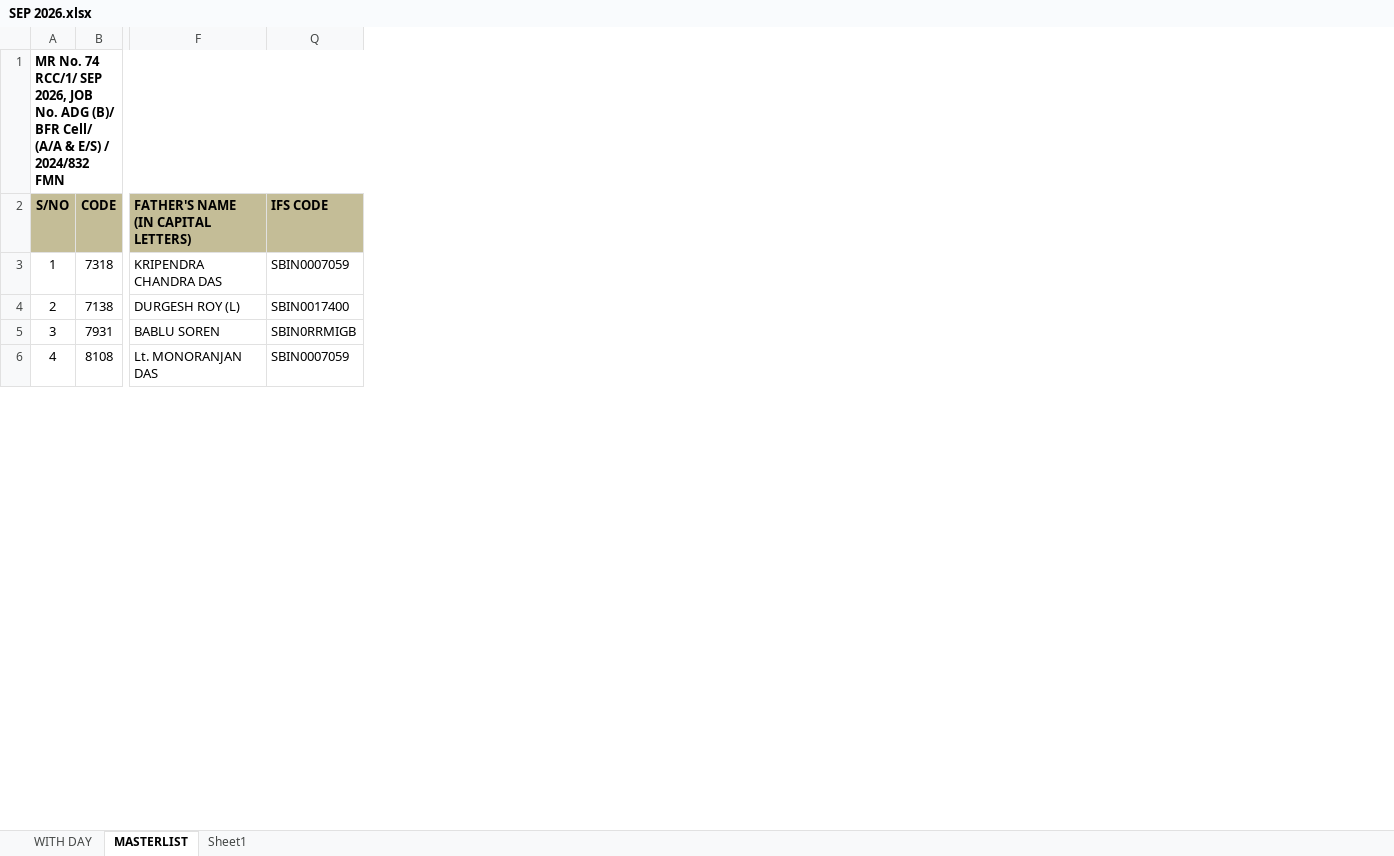
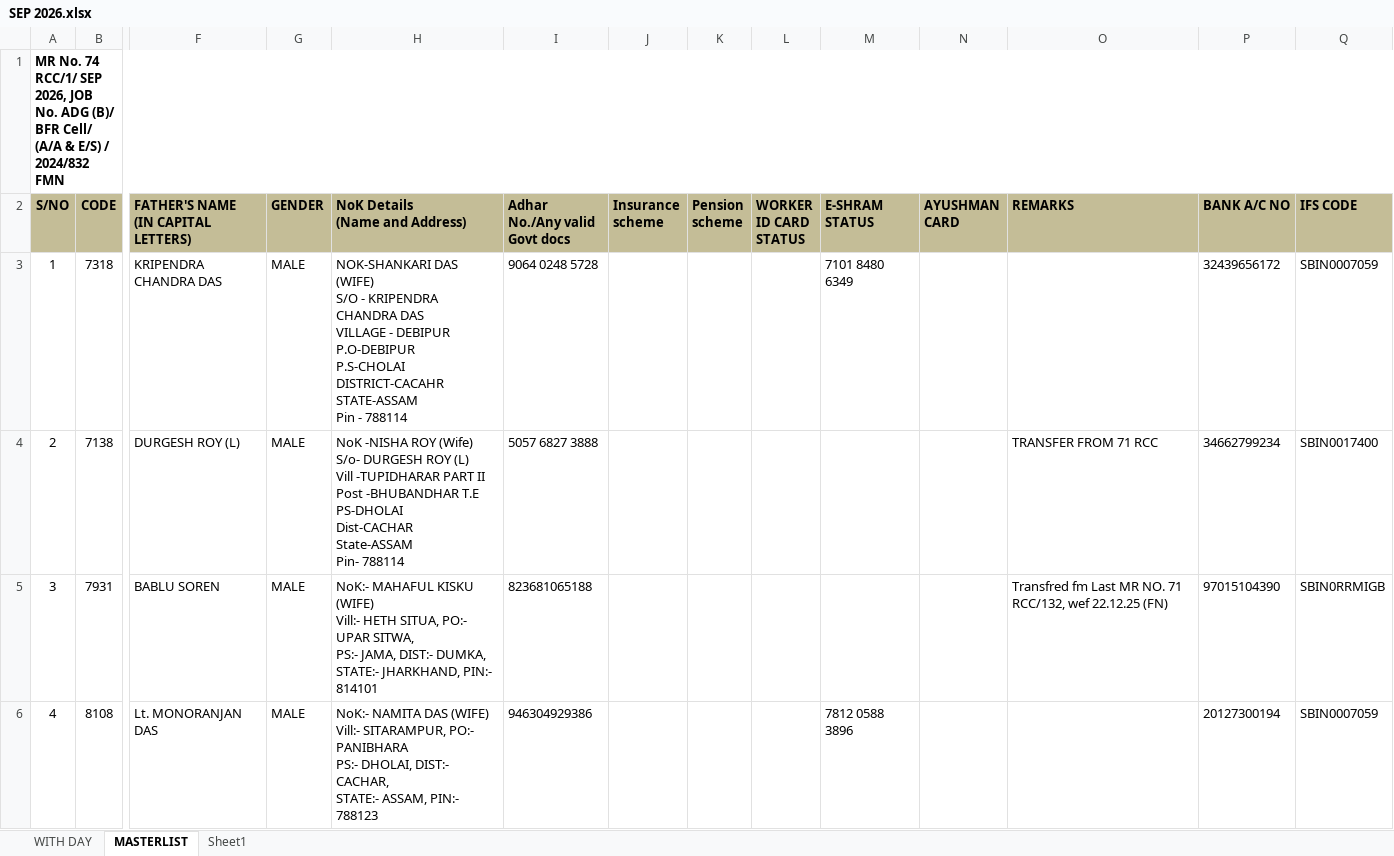
Before and after one commit to LALNEIHKIM/MR-MAKER, an Excel workbook: SEP 2026.xlsx, sheet MASTERLIST, drawn as a sheet; only a part is shown, gaps mark what is left out; values as stored, in another font and other column widths than the file's, no borders; conditional formats not drawn; ↵ is a line break in a cell; the diff covers the shown part only; the diff names each change by its address in the sheet, - before the commit and + after, or states it on an @@ line.

Commit message:
Add files via upload

```diff
--- a/SEP 2026.xlsx (sheet MASTERLIST)
+++ b/SEP 2026.xlsx (sheet MASTERLIST)
@@ column G (GENDER) unhidden, rows 3-6: all MALE @@
@@ column H (NoK Details (Name and Address)) unhidden, rows 3-6: NOK-SHANKARI DAS (WIFE) ↵ S/O - KRIPENDRA CHANDRA DAS ↵ VILLAGE - DEBIPUR ↵ P.O-DEBIPUR ↵ P.S-CHOLAI ↵ DISTRICT-CACAHR ↵ STATE-ASSAM ↵ Pin - 788114 | NoK -NISHA ROY (Wife) ↵ S/o- DURGESH ROY (L) ↵ Vill -TUPIDHARAR PART II ↵ Post -BHUBANDHAR T.E ↵ PS-DHOLAI ↵ Dist-CACHAR ↵ State-ASSAM ↵ Pin- 788114 | NoK:- MAHAFUL KISKU (WIFE) ↵ Vill:- HETH SITUA, PO:- UPAR SITWA, ↵ PS:- JAMA, DIST:- DUMKA, ↵ STATE:- JHARKHAND, PIN:- 814101 | NoK:- NAMITA DAS (WIFE) ↵ Vill:- SITARAMPUR, PO:- PANIBHARA ↵ PS:- DHOLAI, DIST:- CACHAR, ↵ STATE:- ASSAM, PIN:- 788123 @@
@@ column I (Adhar No./Any valid Govt docs) unhidden, rows 3-6: 9064 0248 5728 | 5057 6827 3888 | 823681065188 | 946304929386 @@
@@ column J (Insurance scheme) unhidden, empty @@
@@ column K (Pension scheme) unhidden, empty @@
@@ column L (WORKER ID CARD STATUS) unhidden, empty @@
@@ column M (E-SHRAM STATUS) unhidden, rows 3-6: 7101 8480 6349 |  |  | 7812 0588 3896 @@
@@ column N (AYUSHMAN CARD) unhidden, empty @@
@@ column O (REMARKS) unhidden, rows 4-5: TRANSFER FROM 71 RCC | Transfred fm Last MR NO. 71 RCC/132, wef 22.12.25 (FN) @@
@@ column P (BANK A/C NO) unhidden, rows 3-6: 32439656172 | 34662799234 | 97015104390 | 20127300194 @@
```
Also changed, not shown: 84 edited cells and cell formats elsewhere in this sheet, hidden cells.
